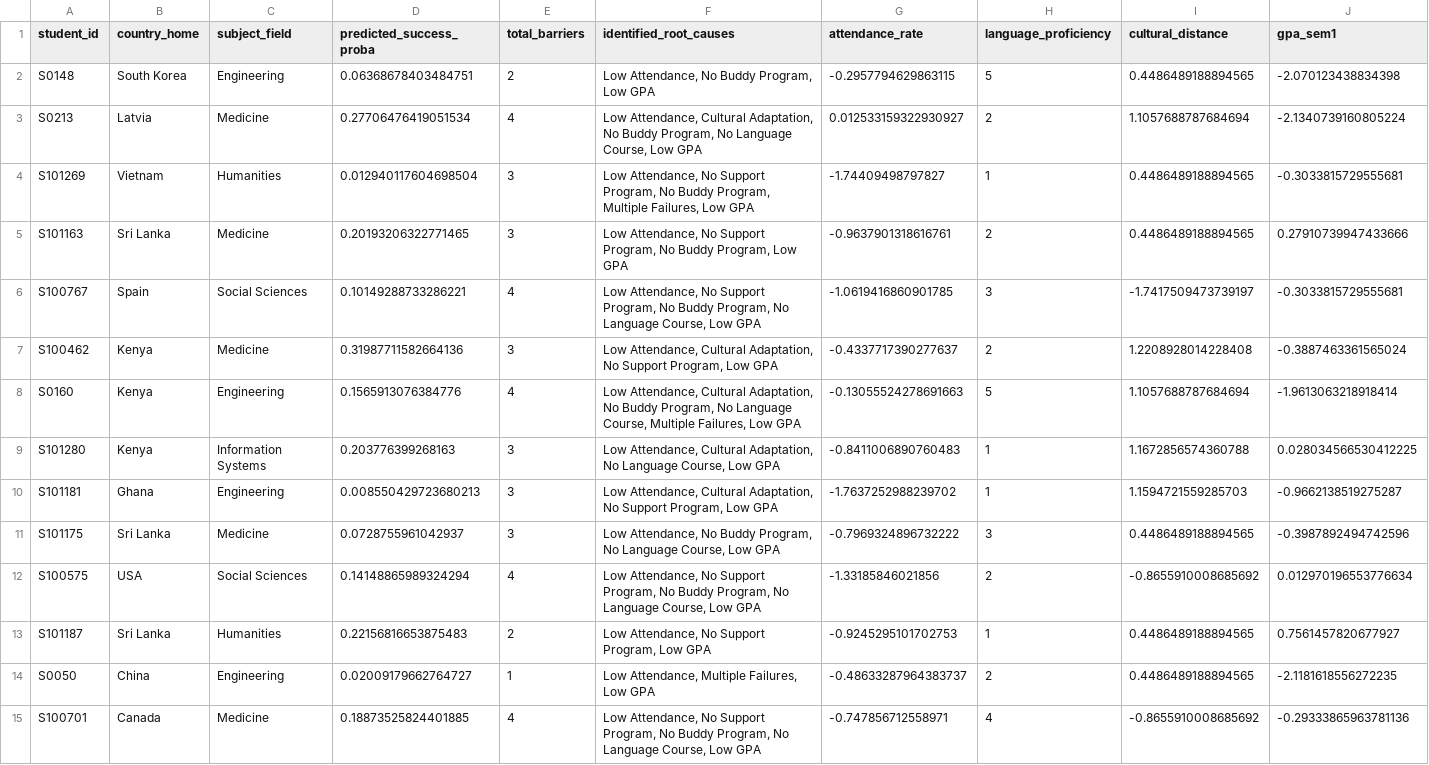
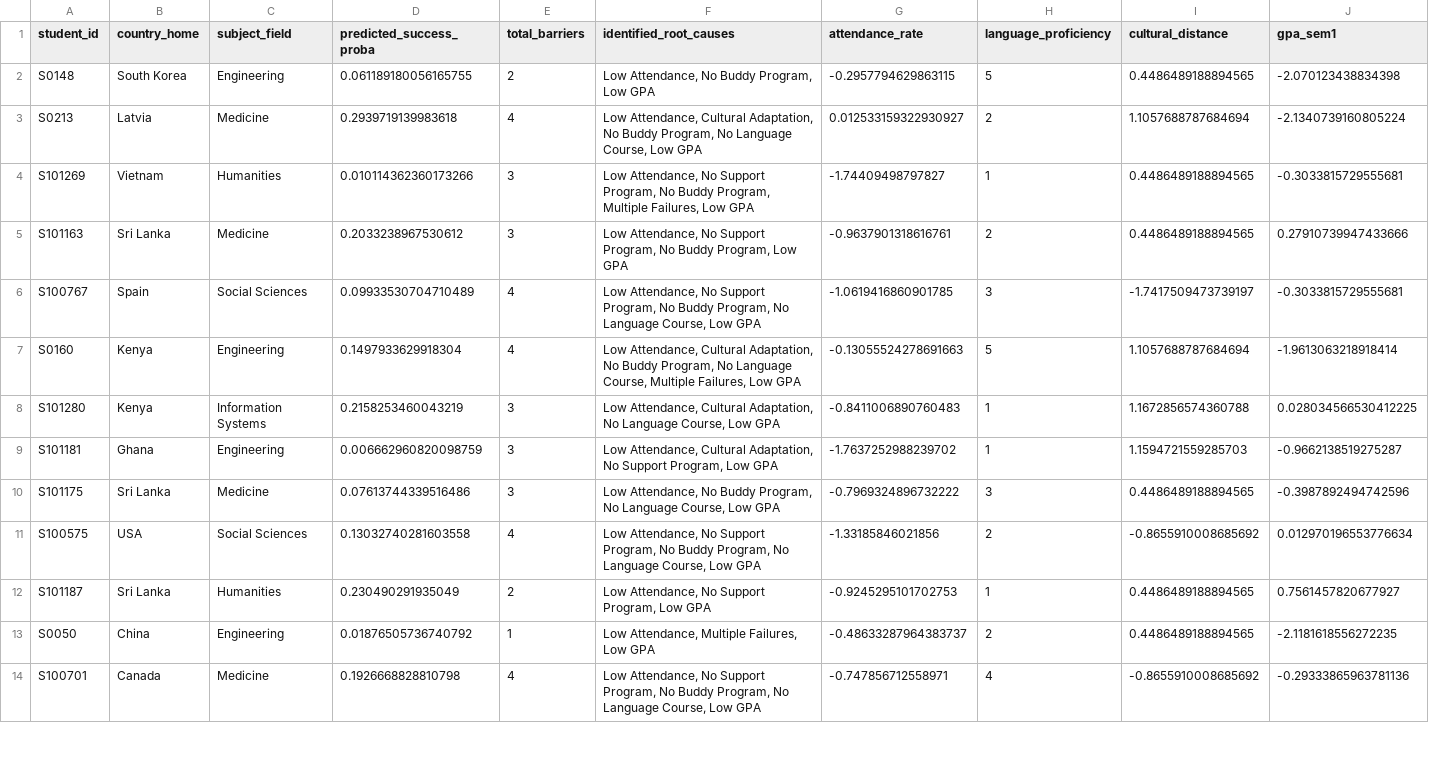
Before and after one commit to kulasekara02/hybrid_framework, a CSV file: outputs/high_risk_students_with_root_causes.csv, drawn as a sheet; only a part is shown; removed rows and columns are numbered as before the commit, all else as after; rows hold the shown columns only; the diff covers the shown part only; the diff names each change by its address in the sheet, - before the commit and + after, or states it on an @@ line.

```diff
--- a/outputs/high_risk_students_with_root_causes.csv
+++ b/outputs/high_risk_students_with_root_causes.csv
-D2 (predicted_success_proba): 0.06368678403484751
+D2 (predicted_success_proba): 0.061189180056165755
-D3 (predicted_success_proba): 0.27706476419051534
+D3 (predicted_success_proba): 0.2939719139983618
-D4 (predicted_success_proba): 0.012940117604698504
+D4 (predicted_success_proba): 0.010114362360173266
-D5 (predicted_success_proba): 0.20193206322771465
+D5 (predicted_success_proba): 0.2033238967530612
-D6 (predicted_success_proba): 0.10149288733286221
+D6 (predicted_success_proba): 0.09933530704710489
-row 7: S100462 | Kenya | Medicine | 0.31987711582664136 | 3 | Low Attendance, Cultural Adaptation, No Support Program, Low GPA | -0.4337717390277637 | 2 | 1.2208928014228408 | -0.3887463361565024
-D7 (predicted_success_proba): 0.1565913076384776
+D7 (predicted_success_proba): 0.1497933629918304
-D8 (predicted_success_proba): 0.203776399268163
+D8 (predicted_success_proba): 0.2158253460043219
-D9 (predicted_success_proba): 0.008550429723680213
+D9 (predicted_success_proba): 0.006662960820098759
-D10 (predicted_success_proba): 0.0728755961042937
+D10 (predicted_success_proba): 0.07613744339516486
-D11 (predicted_success_proba): 0.14148865989324294
+D11 (predicted_success_proba): 0.13032740281603558
-D12 (predicted_success_proba): 0.22156816653875483
+D12 (predicted_success_proba): 0.230490291935049
-D13 (predicted_success_proba): 0.02009179662764727
+D13 (predicted_success_proba): 0.01876505736740792
-D14 (predicted_success_proba): 0.18873525824401885
+D14 (predicted_success_proba): 0.1926668828810798
```
Also changed, not shown: 2 added rows, 2 removed rows and 108 edited cells elsewhere in this file, outputs/students_high_risk.csv, outputs/students_low_risk.csv, 36 other files.
